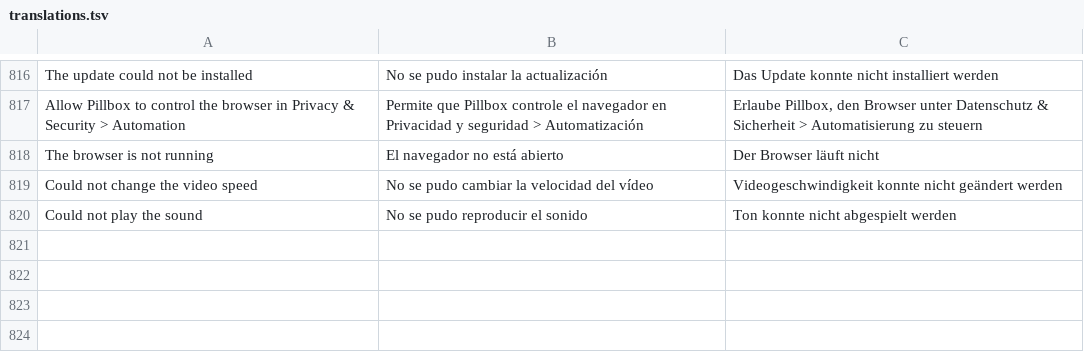
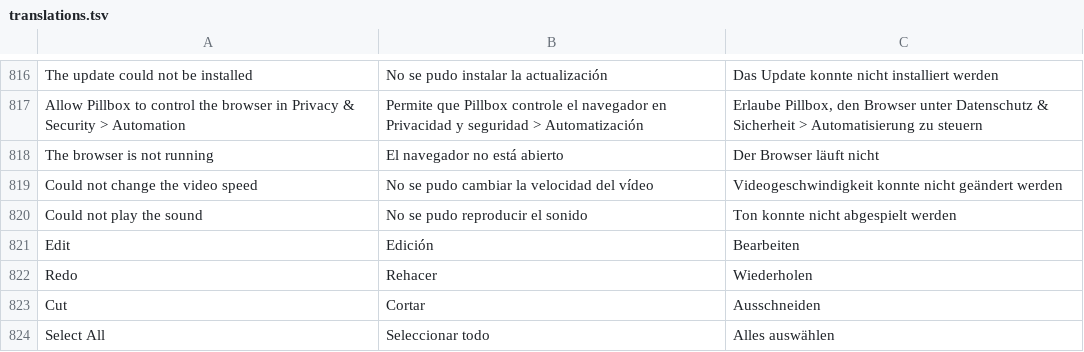
Before and after one commit to Arrows78/Pillbox, a TSV file: scripts/data/translations.tsv, drawn as a sheet; only a part is shown, gaps mark what is left out; the diff names each change by its address in the sheet, - before the commit and + after, or states it on an @@ line.

```diff
--- a/scripts/data/translations.tsv
+++ b/scripts/data/translations.tsv
+row 821: Edit | Edición | Bearbeiten
+row 822: Redo | Rehacer | Wiederholen
+row 823: Cut | Cortar | Ausschneiden
+row 824: Select All | Seleccionar todo | Alles auswählen
```
Also changed, not shown: 8 other files.
